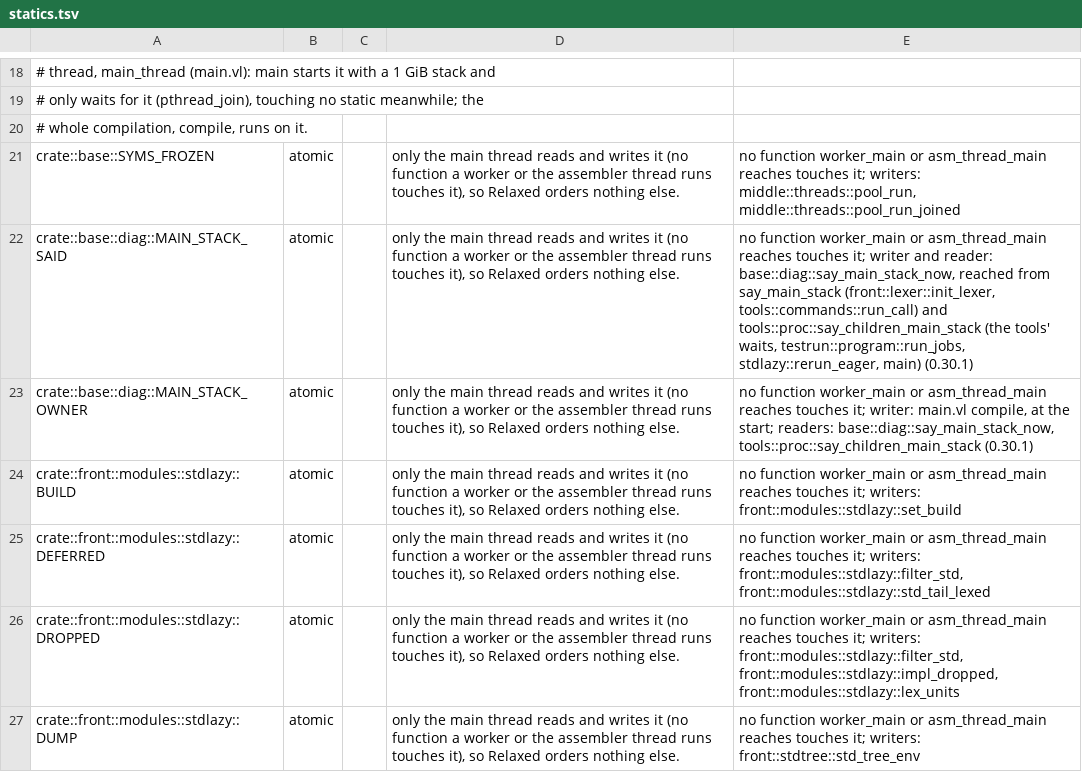
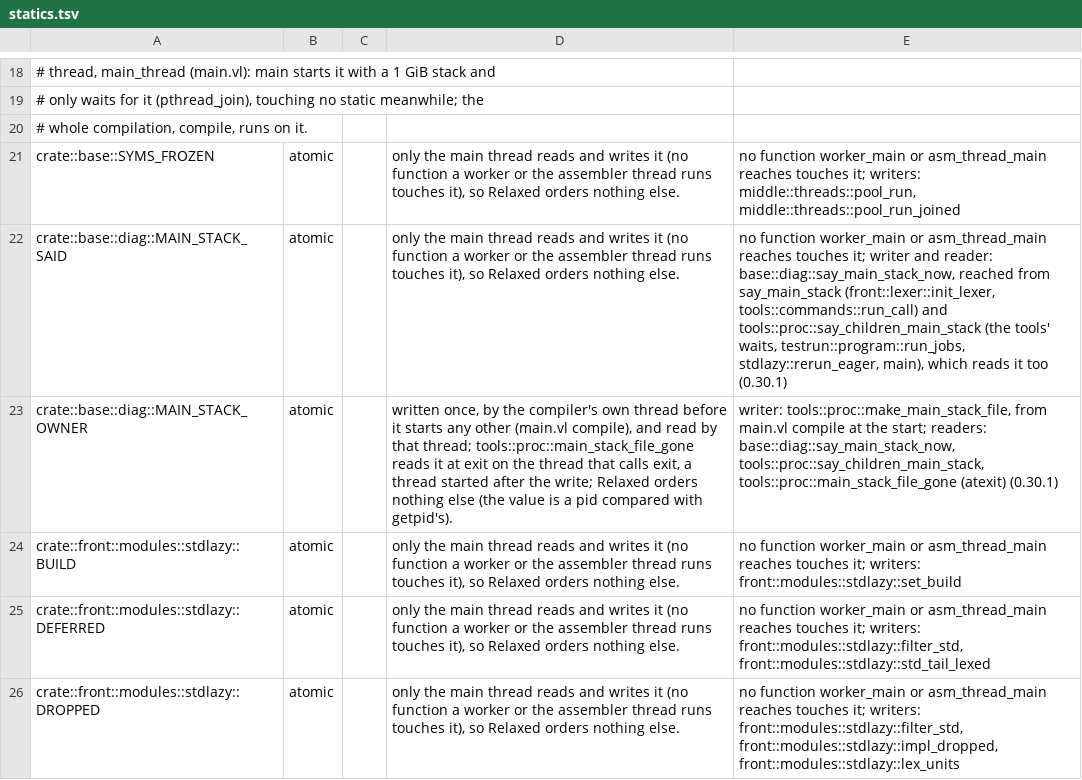
Before and after one commit to magniff/vole, a TSV file: tools/statics/statics.tsv, drawn as a sheet; only a part is shown, gaps mark what is left out; the shorter side is filled out with more unchanged rows.

Commit message:
proc: VOLEC_MAIN_STACK_FILE made by mkstemp, appended without following a link, removed at exit
The sixth review: the file's name was predictable (TMPDIR and the pid)
in a shared directory, the owner only unlinked it (which fails on
another user's entry in a sticky /tmp), and a nested volec wrote it with
fopen "wb" (created, truncated, 0666, a link followed): a planted link
truncated the file it pointed to. And a nested volec that could not
write it lost the warning.

- tools::proc::make_main_stack_file: the first volec makes the file by
  mkstemp in TMPDIR, or in /tmp when TMPDIR is unset or the file cannot
  be made there (O_CREAT|O_EXCL, mode 0600, a name no one can guess),
  sets its absolute path, and registers main_stack_file_gone with
  atexit, which removes it at main's return and at a
  std::process::exit after an error. When no file can be made the
  variable stays unset and a nested volec says the warning on its own
  stderr.
- append_main_stack_file: a nested volec opens it O_WRONLY|O_APPEND|
  O_NOFOLLOW without O_CREAT and writes the line; when it cannot open
  it or write it whole, the warning is said on stderr.
- say_children_main_stack says the warning once when the file is not
  empty (it no longer removes it after each child).
- MAIN_STACK_OWNER is the owner's pid: a copy fork made of it
  (fork_worker: batch's steps, same-output's and samebuild's workers)
  is not the owner, does not remove the file, and appends to it, so a
  4-step batch under childnobig says the warning once on stderr, not 4
  times in its answer.
- exec_program's comment names std::__sys::environ (_NSGetEnviron),
  and its SAFETY line says an entry is written at an index <= the one
  read.
- tests/main_stack.sh: a link planted at the old name in an unwritable
  TMPDIR leaves its target as it was and the warning is said once; a
  VOLEC_MAIN_STACK_FILE that is a link is not written through; an
  unwritable and a missing TMPDIR lose no warning; no file is left;
  a batch under childnobig says it once.
- tests/refactor/t_sig.t also records a program's exit 127, which
  cannot be told from a failed exec.
- statics.tsv, the guide's variables table and docs/releases.md say so.

```diff
--- a/tools/statics/statics.tsv
+++ b/tools/statics/statics.tsv
@@ -21,4 +21,4 @@
 crate::base::SYMS_FROZEN	atomic		only the main thread reads and writes it (no function a worker or the assembler thread runs touches it), so Relaxed orders nothing else.	no function worker_main or asm_thread_main reaches touches it; writers: middle::threads::pool_run, middle::threads::pool_run_joined
-crate::base::diag::MAIN_STACK_SAID	atomic		only the main thread reads and writes it (no function a worker or the assembler thread runs touches it), so Relaxed orders nothing else.	no function worker_main or asm_thread_main reaches touches it; writer and reader: base::diag::say_main_stack_now, reached from say_main_stack (front::lexer::init_lexer, tools::commands::run_call) and tools::proc::say_children_main_stack (the tools' waits, testrun::program::run_jobs, stdlazy::rerun_eager, main) (0.30.1)
-crate::base::diag::MAIN_STACK_OWNER	atomic		only the main thread reads and writes it (no function a worker or the assembler thread runs touches it), so Relaxed orders nothing else.	no function worker_main or asm_thread_main reaches touches it; writer: main.vl compile, at the start; readers: base::diag::say_main_stack_now, tools::proc::say_children_main_stack (0.30.1)
+crate::base::diag::MAIN_STACK_SAID	atomic		only the main thread reads and writes it (no function a worker or the assembler thread runs touches it), so Relaxed orders nothing else.	no function worker_main or asm_thread_main reaches touches it; writer and reader: base::diag::say_main_stack_now, reached from say_main_stack (front::lexer::init_lexer, tools::commands::run_call) and tools::proc::say_children_main_stack (the tools' waits, testrun::program::run_jobs, stdlazy::rerun_eager, main), which reads it too (0.30.1)
+crate::base::diag::MAIN_STACK_OWNER	atomic		written once, by the compiler's own thread before it starts any other (main.vl compile), and read by that thread; tools::proc::main_stack_file_gone reads it at exit on the thread that calls exit, a thread started after the write; Relaxed orders nothing else (the value is a pid compared with getpid's).	writer: tools::proc::make_main_stack_file, from main.vl compile at the start; readers: base::diag::say_main_stack_now, tools::proc::say_children_main_stack, tools::proc::main_stack_file_gone (atexit) (0.30.1)
 crate::front::modules::stdlazy::BUILD	atomic		only the main thread reads and writes it (no function a worker or the assembler thread runs touches it), so Relaxed orders nothing else.	no function worker_main or asm_thread_main reaches touches it; writers: front::modules::stdlazy::set_build
```
Also changed, not shown: 8 other files.
